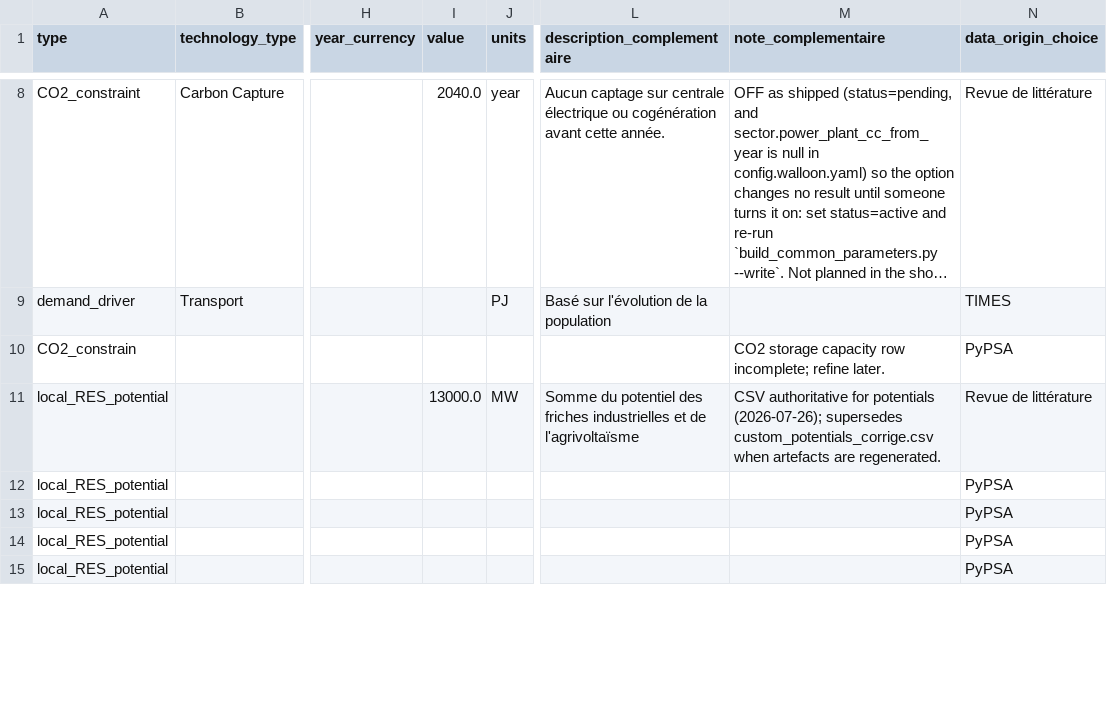
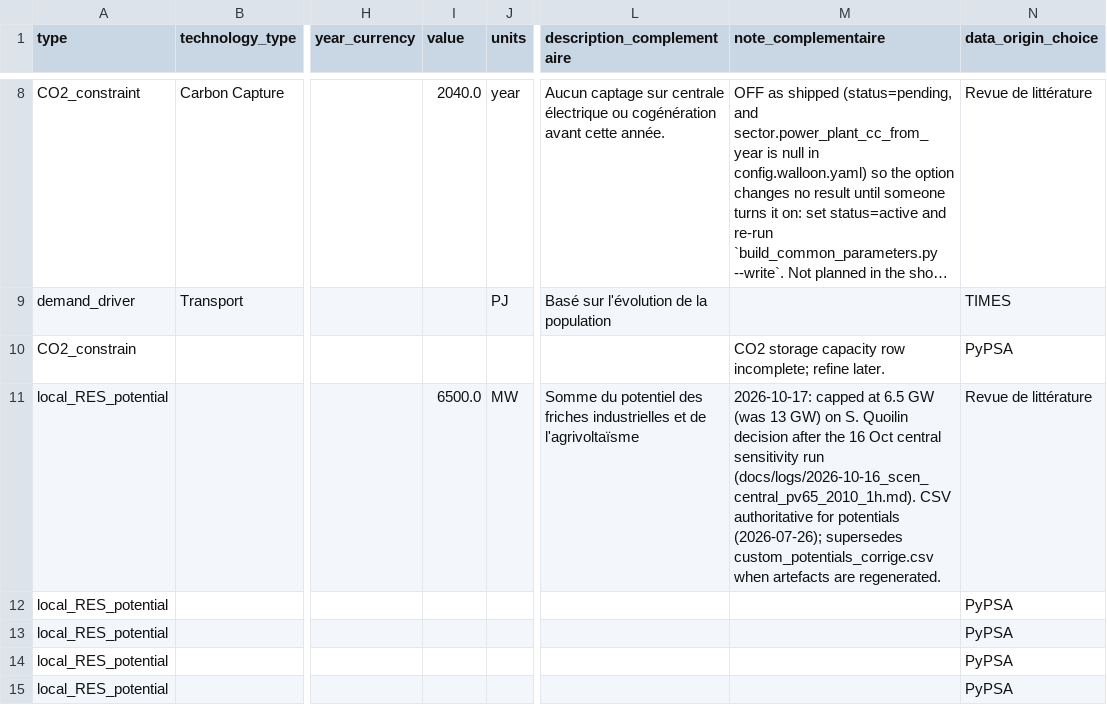
Before and after one commit to IntSusEnergySystems/pypsa-wal, a CSV file: config/input_parameters_for_models.csv, drawn as a sheet; only a part is shown, gaps mark what is left out; long unchanged cells end in …; the diff names each change by its address in the sheet, - before the commit and + after, or states it on an @@ line.

```diff
--- a/config/input_parameters_for_models.csv
+++ b/config/input_parameters_for_models.csv
-I11 (value): 13000.0
+I11 (value): 6500.0
-M11 (note_complementaire): CSV authoritative…
+M11 (note_complementaire): 2026-10-17: capped at 6.5 GW (was 13 GW) on S. Quoilin decision after the 16 Oct central sensitivity run (docs/logs/2026-10-16_scen_central_pv65_2010_1h.md). CSV authoritative…
```
Also changed, not shown: data/walloon/custom_potentials_scen_noccsccgt_route.csv, data/walloon/custom_potentials_scen_nuc4gw.csv, 16 other files.
